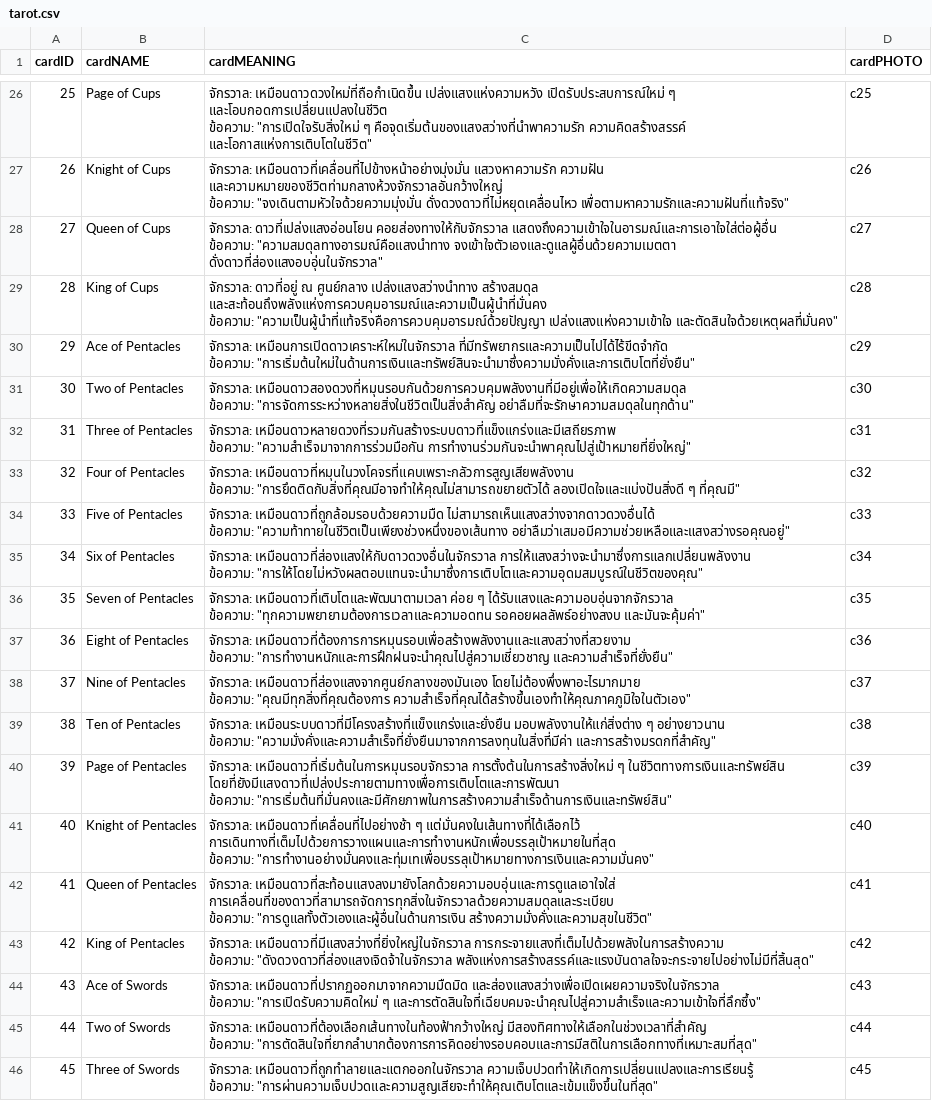
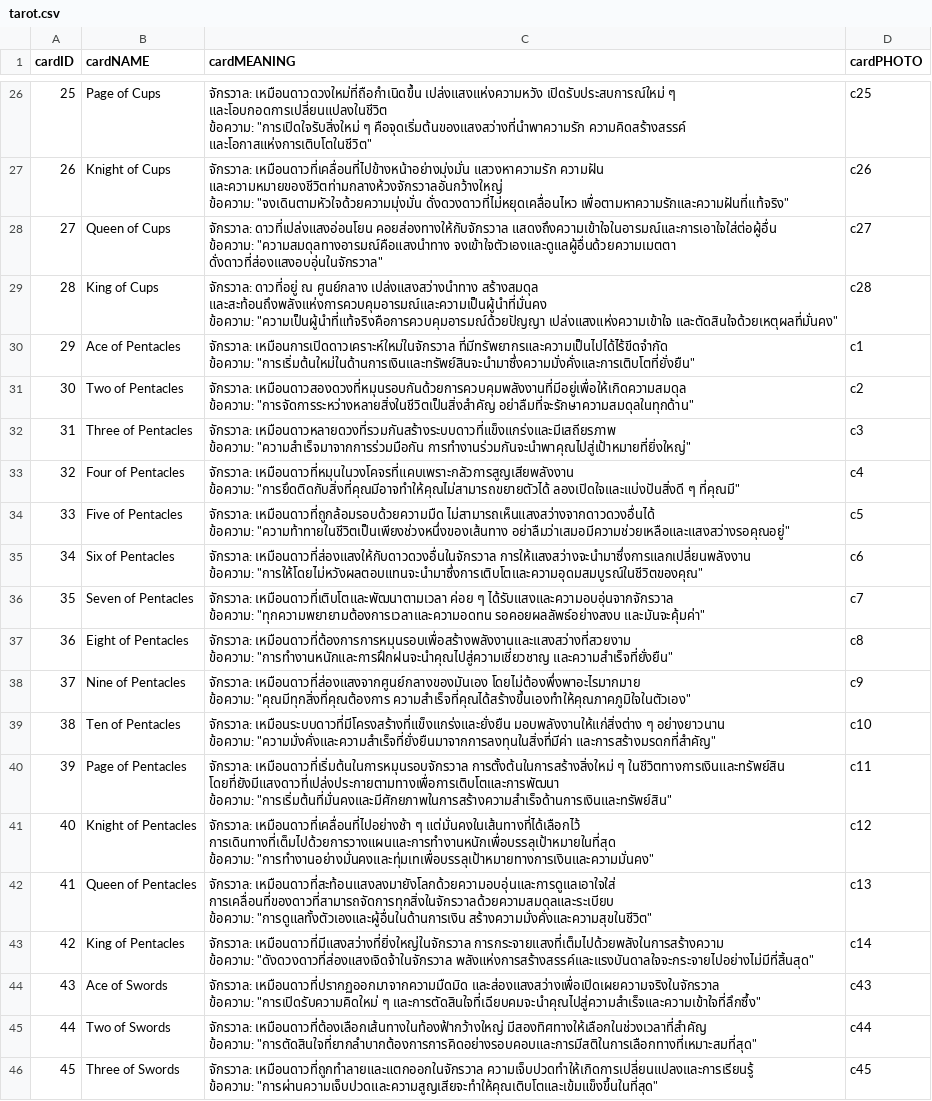
Before and after one commit to Kunonoe/SE_-Astrosphere, a CSV file: server/src/database/tarot.csv, drawn as a sheet; only a part is shown, gaps mark what is left out; the diff names each change by its address in the sheet, - before the commit and + after, or states it on an @@ line.

Commit message:
update card

```diff
--- a/server/src/database/tarot.csv
+++ b/server/src/database/tarot.csv
-D30 (cardPHOTO): c29
+D30 (cardPHOTO): c1
-D31 (cardPHOTO): c30
+D31 (cardPHOTO): c2
-D32 (cardPHOTO): c31
+D32 (cardPHOTO): c3
-D33 (cardPHOTO): c32
+D33 (cardPHOTO): c4
-D34 (cardPHOTO): c33
+D34 (cardPHOTO): c5
-D35 (cardPHOTO): c34
+D35 (cardPHOTO): c6
-D36 (cardPHOTO): c35
+D36 (cardPHOTO): c7
-D37 (cardPHOTO): c36
+D37 (cardPHOTO): c8
-D38 (cardPHOTO): c37
+D38 (cardPHOTO): c9
-D39 (cardPHOTO): c38
+D39 (cardPHOTO): c10
-D40 (cardPHOTO): c39
+D40 (cardPHOTO): c11
-D41 (cardPHOTO): c40
+D41 (cardPHOTO): c12
-D42 (cardPHOTO): c41
+D42 (cardPHOTO): c13
-D43 (cardPHOTO): c42
+D43 (cardPHOTO): c14
```
